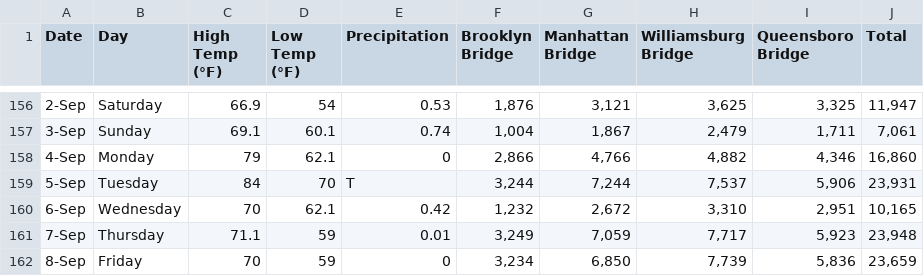
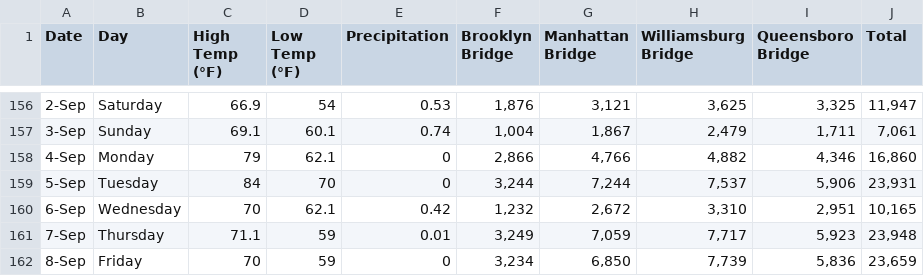
Before and after one commit to OlcottEthan/Math_3190_NegativeBinomialRegression, a CSV file: data-raw/bikes_bridges.csv, drawn as a sheet; only a part is shown, gaps mark what is left out.

Commit message:
updated bikes package to numerical and date data

```diff
--- a/data-raw/bikes_bridges.csv
+++ b/data-raw/bikes_bridges.csv
@@ -158,3 +158,3 @@
 4-Sep,Monday,79,62.1,0,"2,866","4,766","4,882","4,346","16,860"
-5-Sep,Tuesday,84,70,T,"3,244","7,244","7,537","5,906","23,931"
+5-Sep,Tuesday,84,70,0,"3,244","7,244","7,537","5,906","23,931"
 6-Sep,Wednesday,70,62.1,0.42,"1,232","2,672","3,310","2,951","10,165"
```
Also changed, not shown: 3 other files.
